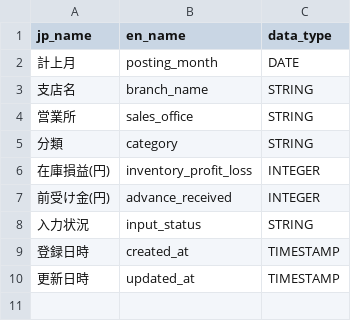
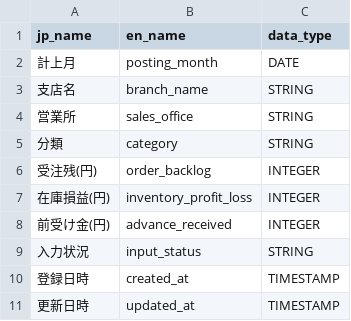
Before and after one commit to oharad05/tanacho-data-platform, a CSV file: spreadsheet_service/config/columns/inventory_advance_tokyo.csv, drawn as a sheet.

```diff
--- a/spreadsheet_service/config/columns/inventory_advance_tokyo.csv
+++ b/spreadsheet_service/config/columns/inventory_advance_tokyo.csv
@@ -5,2 +5,3 @@ jp_name,en_name,data_type
 分類,category,STRING
+受注残(円),order_backlog,INTEGER
 在庫損益(円),inventory_profit_loss,INTEGER
```
Also changed, not shown: 4 other files.
